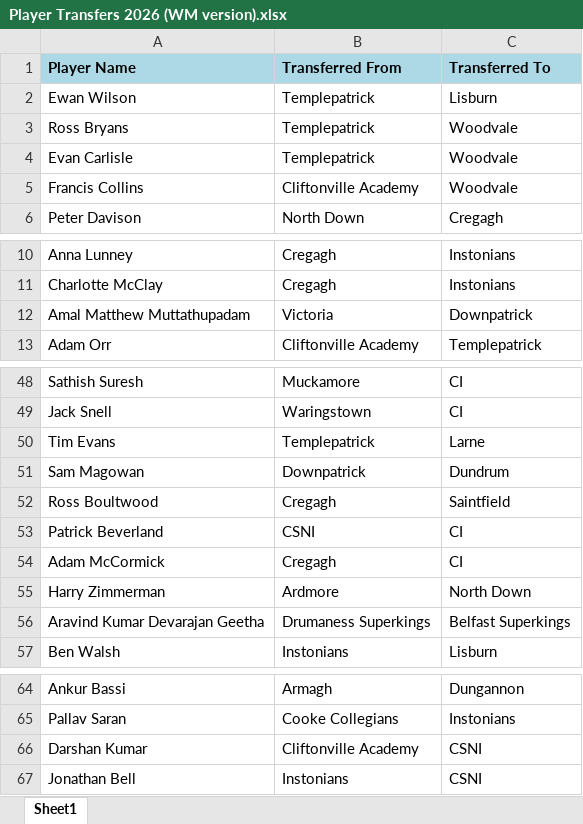
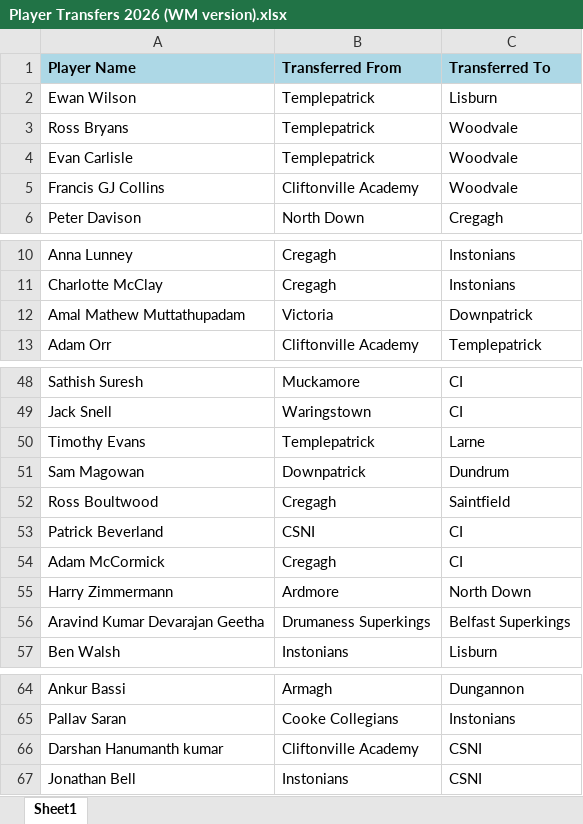
Before and after one commit to wyliemckinty/NCU-Cricket-Stats, an Excel workbook: Player Transfers 2026 (WM version).xlsx, sheet Sheet1, drawn as a sheet; only a part is shown, gaps mark what is left out; values as stored, in another font and other column widths than the file's, no borders; the diff names each change by its address in the sheet, - before the commit and + after, or states it on an @@ line.

Commit message:
Add files via upload

```diff
--- a/Player Transfers 2026 (WM version).xlsx (sheet Sheet1)
+++ b/Player Transfers 2026 (WM version).xlsx (sheet Sheet1)
-A5 (Player Name): Francis Collins
+A5 (Player Name): Francis GJ Collins
-A12 (Player Name): Amal Matthew Muttathupadam
+A12 (Player Name): Amal Mathew Muttathupadam
-A50 (Player Name): Tim Evans
+A50 (Player Name): Timothy Evans
-A55 (Player Name): Harry Zimmerman
+A55 (Player Name): Harry Zimmermann
-A66 (Player Name): Darshan Kumar
+A66 (Player Name): Darshan Hanumanth kumar
```
